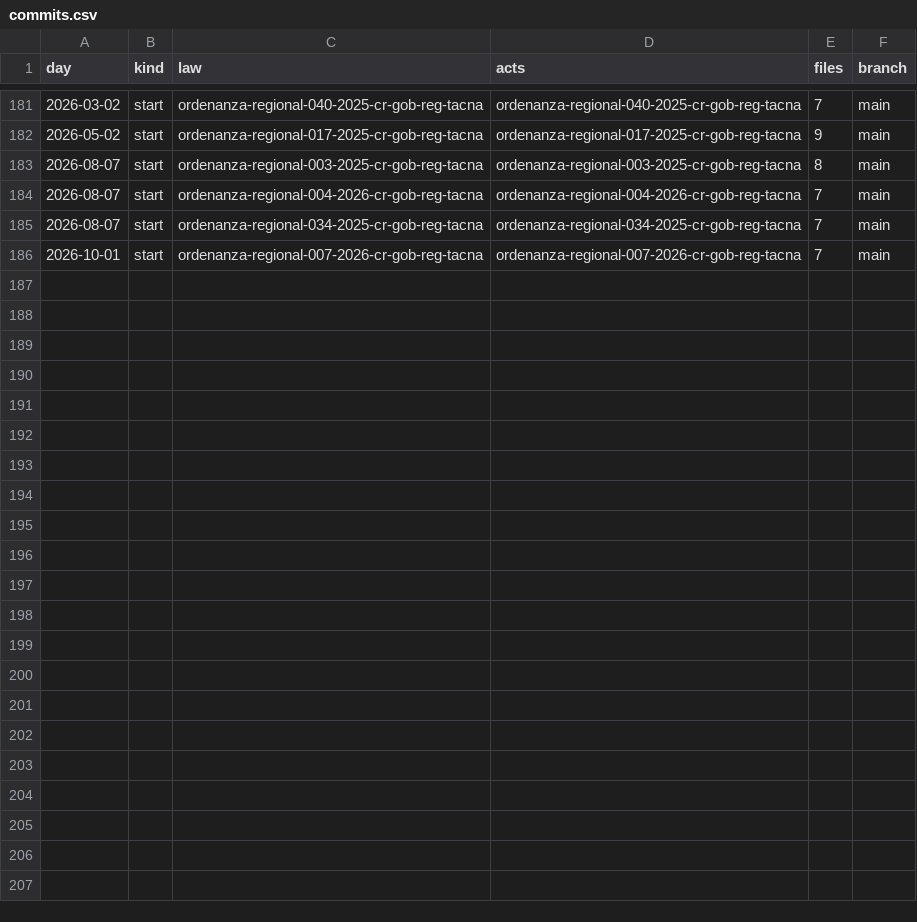
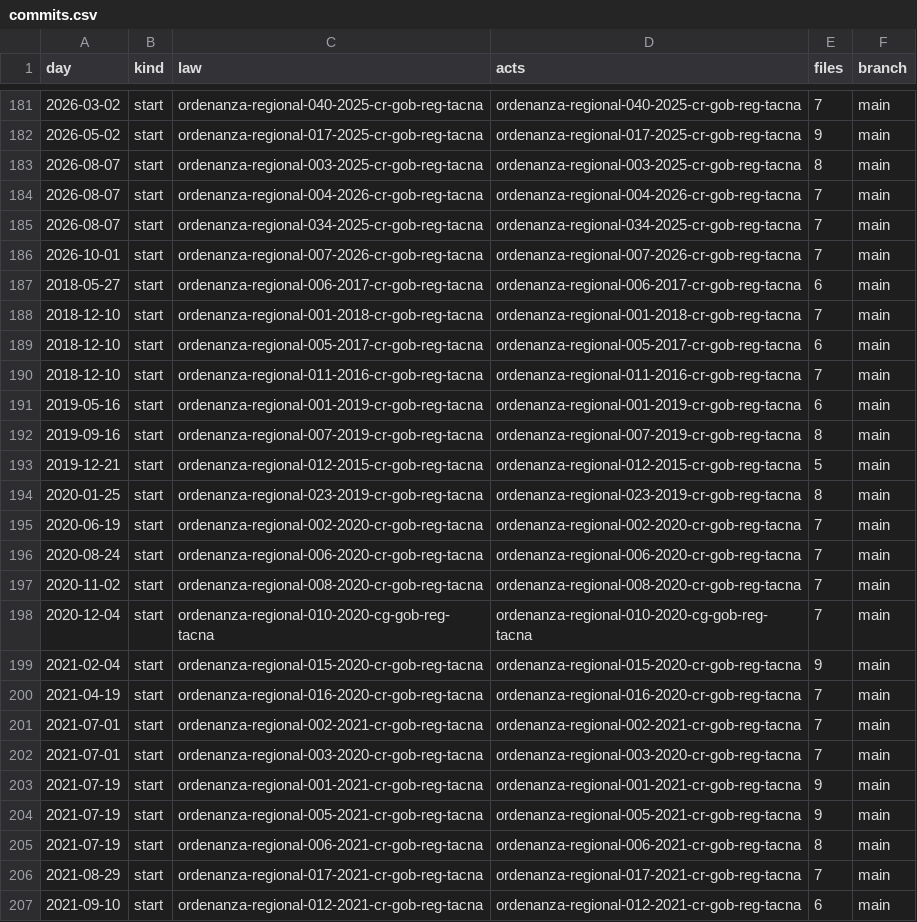
Before and after one commit to lexifina/peru-tacna-law, a CSV file: data/commits.csv, drawn as a sheet; only a part is shown, gaps mark what is left out; the diff names each change by its address in the sheet, - before the commit and + after, or states it on an @@ line.

Commit message:
Documentation, tables, tools and REPRODUCE.md
Appended 21 commits to ec907a26d744; corpus sha256 9a5abcf3a10ed8af97c046ba4c989df8b36563ec0b80e6ead797ac5aa69fbb1d, data retrieved 2026-10-31.

```diff
--- a/data/commits.csv
+++ b/data/commits.csv
+row 187: 2018-05-27 | start | ordenanza-regional-006-2017-cr-gob-reg-tacna | ordenanza-regional-006-2017-cr-gob-reg-tacna | 6 | main
+row 188: 2018-12-10 | start | ordenanza-regional-001-2018-cr-gob-reg-tacna | ordenanza-regional-001-2018-cr-gob-reg-tacna | 7 | main
+row 189: 2018-12-10 | start | ordenanza-regional-005-2017-cr-gob-reg-tacna | ordenanza-regional-005-2017-cr-gob-reg-tacna | 6 | main
+row 190: 2018-12-10 | start | ordenanza-regional-011-2016-cr-gob-reg-tacna | ordenanza-regional-011-2016-cr-gob-reg-tacna | 7 | main
+row 191: 2019-05-16 | start | ordenanza-regional-001-2019-cr-gob-reg-tacna | ordenanza-regional-001-2019-cr-gob-reg-tacna | 6 | main
+row 192: 2019-09-16 | start | ordenanza-regional-007-2019-cr-gob-reg-tacna | ordenanza-regional-007-2019-cr-gob-reg-tacna | 8 | main
+row 193: 2019-12-21 | start | ordenanza-regional-012-2015-cr-gob-reg-tacna | ordenanza-regional-012-2015-cr-gob-reg-tacna | 5 | main
+row 194: 2020-01-25 | start | ordenanza-regional-023-2019-cr-gob-reg-tacna | ordenanza-regional-023-2019-cr-gob-reg-tacna | 8 | main
+row 195: 2020-06-19 | start | ordenanza-regional-002-2020-cr-gob-reg-tacna | ordenanza-regional-002-2020-cr-gob-reg-tacna | 7 | main
+row 196: 2020-08-24 | start | ordenanza-regional-006-2020-cr-gob-reg-tacna | ordenanza-regional-006-2020-cr-gob-reg-tacna | 7 | main
+row 197: 2020-11-02 | start | ordenanza-regional-008-2020-cr-gob-reg-tacna | ordenanza-regional-008-2020-cr-gob-reg-tacna | 7 | main
+row 198: 2020-12-04 | start | ordenanza-regional-010-2020-cg-gob-reg-tacna | ordenanza-regional-010-2020-cg-gob-reg-tacna | 7 | main
+row 199: 2021-02-04 | start | ordenanza-regional-015-2020-cr-gob-reg-tacna | ordenanza-regional-015-2020-cr-gob-reg-tacna | 9 | main
+row 200: 2021-04-19 | start | ordenanza-regional-016-2020-cr-gob-reg-tacna | ordenanza-regional-016-2020-cr-gob-reg-tacna | 7 | main
+row 201: 2021-07-01 | start | ordenanza-regional-002-2021-cr-gob-reg-tacna | ordenanza-regional-002-2021-cr-gob-reg-tacna | 7 | main
+row 202: 2021-07-01 | start | ordenanza-regional-003-2020-cr-gob-reg-tacna | ordenanza-regional-003-2020-cr-gob-reg-tacna | 7 | main
+row 203: 2021-07-19 | start | ordenanza-regional-001-2021-cr-gob-reg-tacna | ordenanza-regional-001-2021-cr-gob-reg-tacna | 9 | main
+row 204: 2021-07-19 | start | ordenanza-regional-005-2021-cr-gob-reg-tacna | ordenanza-regional-005-2021-cr-gob-reg-tacna | 9 | main
+row 205: 2021-07-19 | start | ordenanza-regional-006-2021-cr-gob-reg-tacna | ordenanza-regional-006-2021-cr-gob-reg-tacna | 8 | main
+row 206: 2021-08-29 | start | ordenanza-regional-017-2021-cr-gob-reg-tacna | ordenanza-regional-017-2021-cr-gob-reg-tacna | 7 | main
+row 207: 2021-09-10 | start | ordenanza-regional-012-2021-cr-gob-reg-tacna | ordenanza-regional-012-2021-cr-gob-reg-tacna | 6 | main
```
Also changed, not shown: 29 other files.
